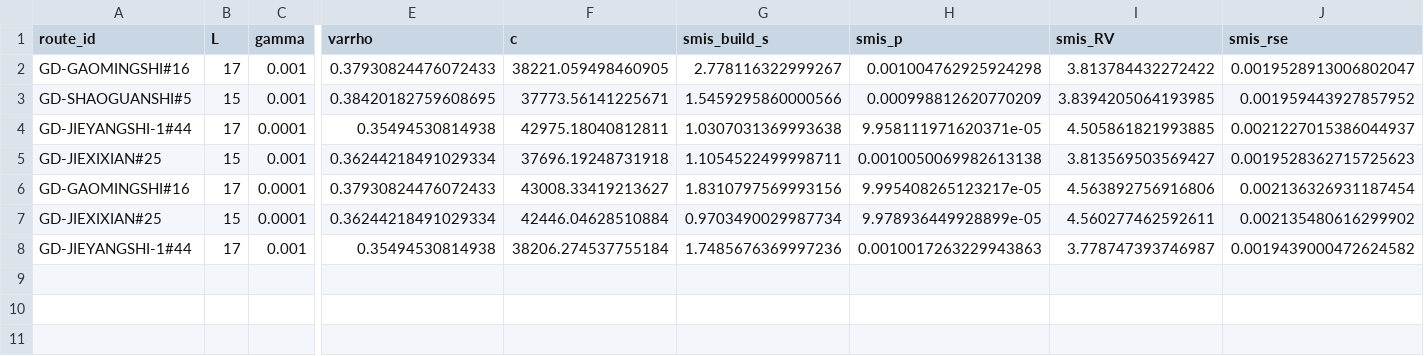
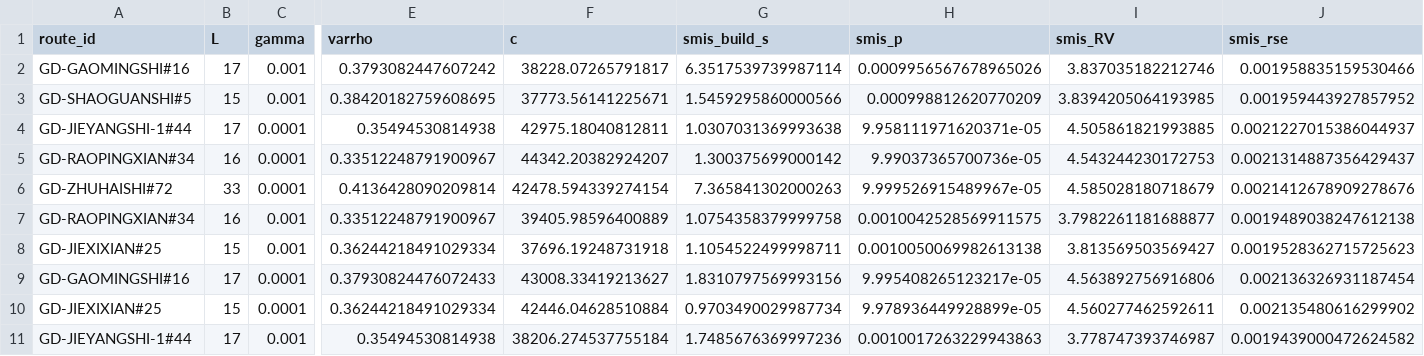
Before and after one commit to vinhqdang/stochastic_vrp, a CSV file: svrpspd_wdro/results/rarecert/r3_long.csv, drawn as a sheet; only a part is shown, gaps mark what is left out; removed rows and columns are numbered as before the commit, all else as after; rows hold the shown columns only; the diff names each change by its address in the sheet, - before the commit and + after, or states it on an @@ line.

```diff
--- a/svrpspd_wdro/results/rarecert/r3_long.csv
+++ b/svrpspd_wdro/results/rarecert/r3_long.csv
-row 2: GD-GAOMINGSHI#16 | 17 | 0.001 | 0.37930824476072433 | 38221.059498460905 | 2.778116322999267 | 0.001004762925924298 | 3.813784432272422 | 0.0019528913006802047
+row 2: GD-GAOMINGSHI#16 | 17 | 0.001 | 0.3793082447607242 | 38228.07265791817 | 6.3517539739987114 | 0.0009956567678965026 | 3.837035182212746 | 0.001958835159530466
+row 5: GD-RAOPINGXIAN#34 | 16 | 0.0001 | 0.33512248791900967 | 44342.20382924207 | 1.300375699000142 | 9.99037365700736e-05 | 4.543244230172753 | 0.0021314887356429437
+row 6: GD-ZHUHAISHI#72 | 33 | 0.0001 | 0.4136428090209814 | 42478.594339274154 | 7.365841302000263 | 9.999526915489967e-05 | 4.585028180718679 | 0.0021412678909278676
+row 7: GD-RAOPINGXIAN#34 | 16 | 0.001 | 0.33512248791900967 | 39405.98596400889 | 1.0754358379999758 | 0.0010042528569911575 | 3.7982261181688877 | 0.0019489038247612138
```
Also changed, not shown: svrpspd_wdro/results/rarecert/r3_coverage2.csv, svrpspd_wdro/results/rarecert/r3_hubcrude.csv, 6 other files.
